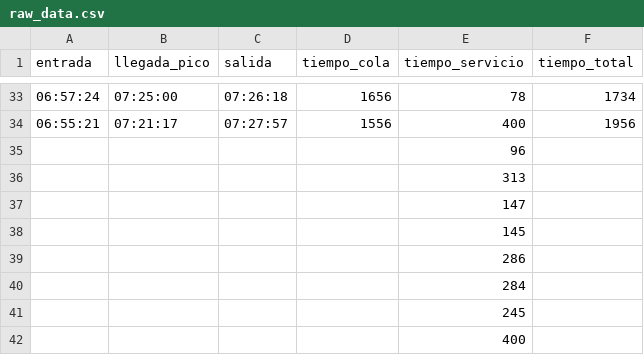
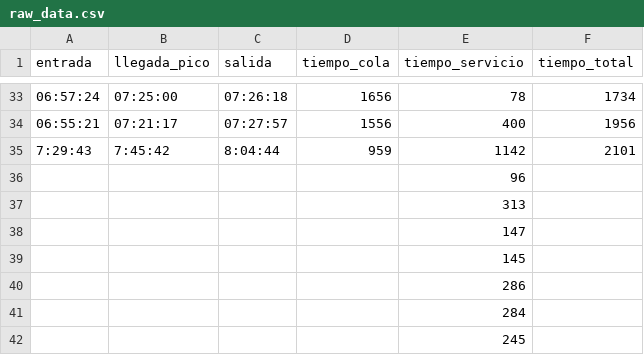
Before and after one commit to SebastianJRamirezA/gas_station_sim, a CSV file: data/raw_data.csv, drawn as a sheet; only a part is shown, gaps mark what is left out; the shorter side is filled out with more unchanged rows.

Commit message:
Ram time

```diff
--- a/data/raw_data.csv
+++ b/data/raw_data.csv
@@ -34,2 +34,3 @@ entrada,llegada_pico,salida,tiempo_cola,tiempo_servicio,tiempo_total
 06:55:21,07:21:17,07:27:57,1556,400,1956
+7:29:43,7:45:42,8:04:44,959,1142,2101
 ,,,,96,
```
